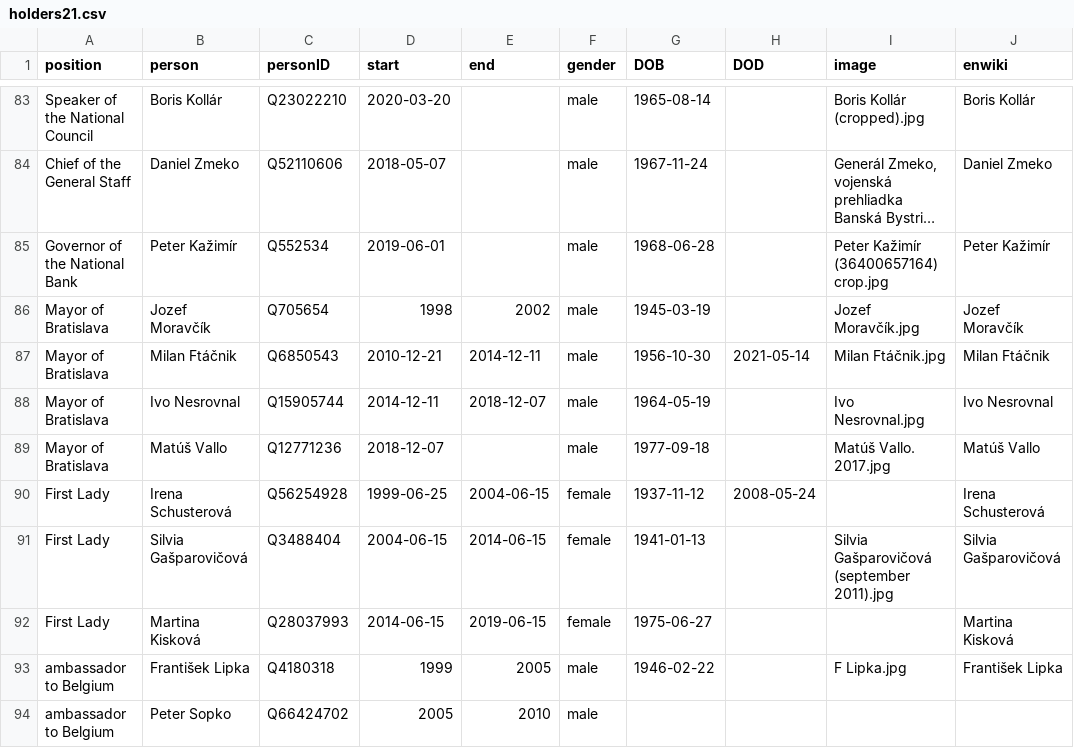
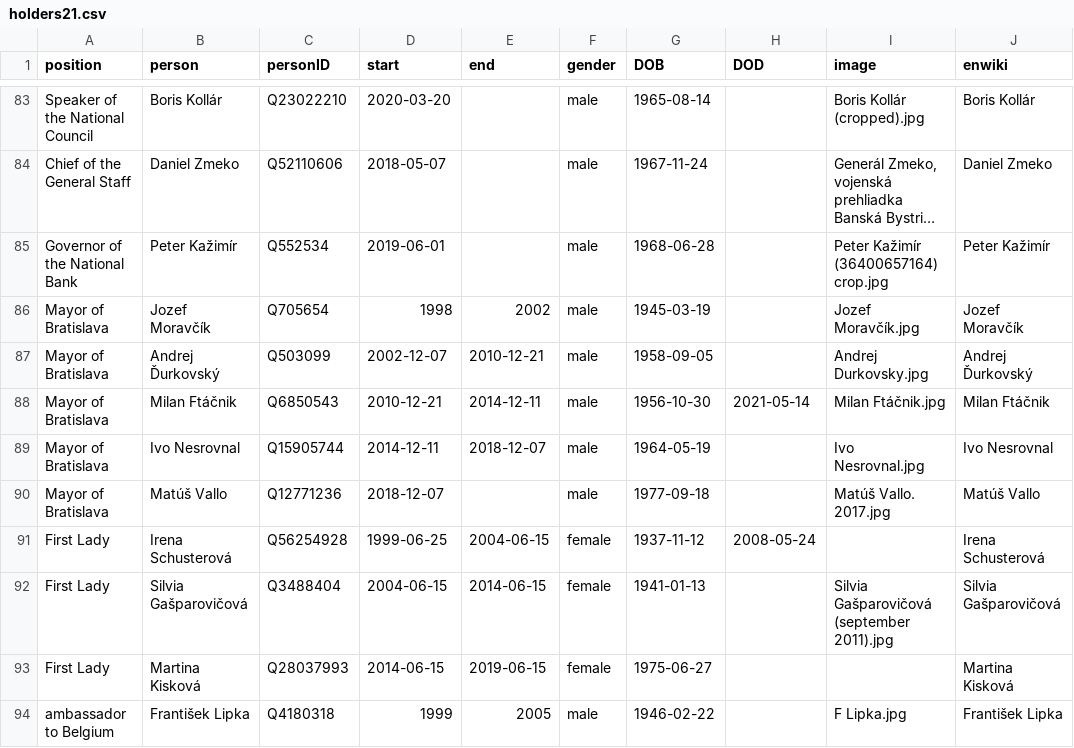
Before and after one commit to every-politician-scrapers/slovakia-cabinet, a CSV file: html/holders21.csv, drawn as a sheet; only a part is shown, gaps mark what is left out; the shorter side is filled out with more unchanged rows; long unchanged cells end in …; the diff names each change by its address in the sheet, - before the commit and + after, or states it on an @@ line.

```diff
--- a/html/holders21.csv
+++ b/html/holders21.csv
+row 87: Mayor of Bratislava | Andrej Ďurkovský | Q503099 | 2002-12-07 | 2010-12-21 | male | 1958-09-05 |  | Andrej Durkovsky.jpg | Andrej Ďurkovský
```
Also changed, not shown: html/bio.csv, html/successors.csv, 1 other file.
